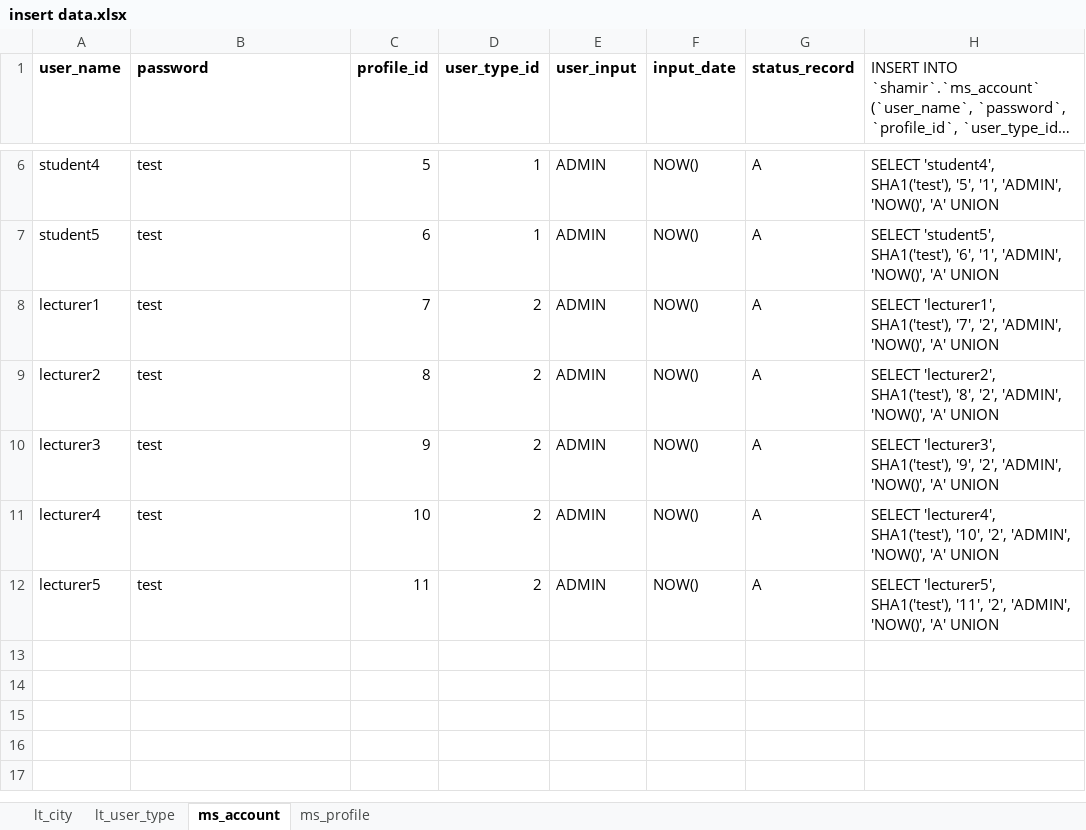
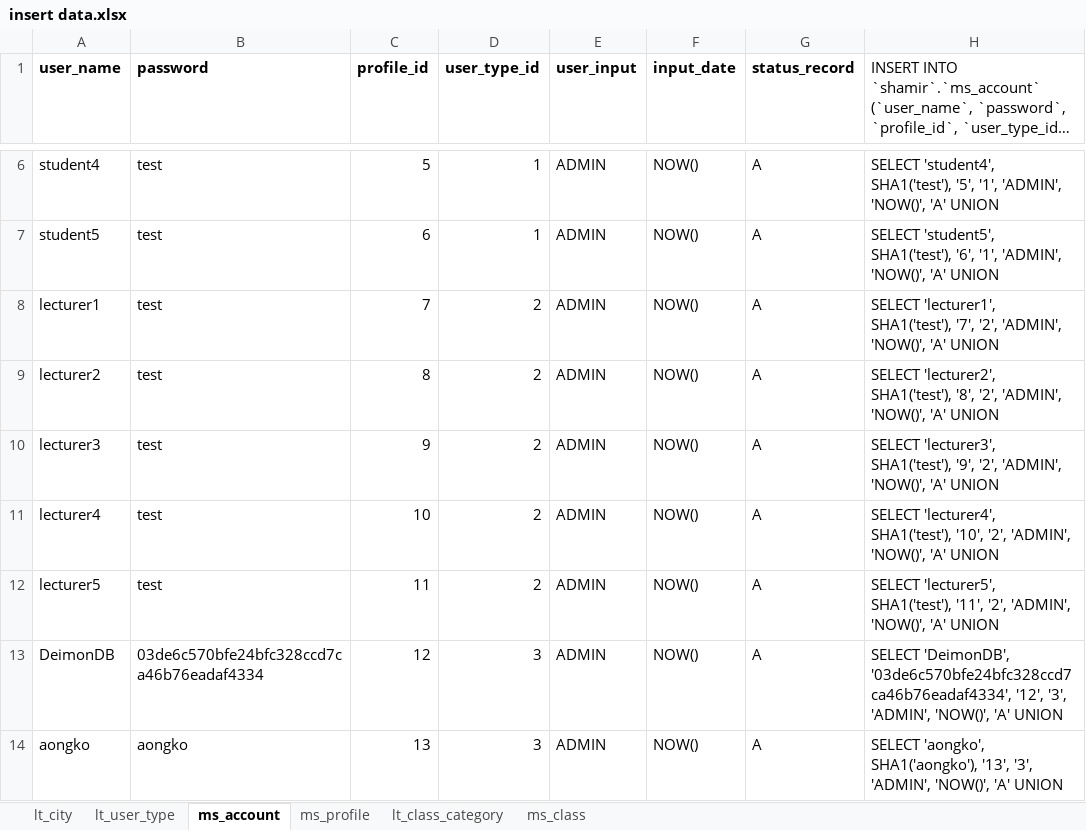
Before and after one commit to aongko/shamir, an Excel workbook: data/insert data.xlsx, sheet ms_account, drawn as a sheet; only a part is shown, gaps mark what is left out; long unchanged cells end in …; values as stored, in another font and other column widths than the file's, no borders; the diff names each change by its address in the sheet, - before the commit and + after, or states it on an @@ line.

```diff
--- a/data/insert data.xlsx (sheet ms_account)
+++ b/data/insert data.xlsx (sheet ms_account)
+sheet tab: lt_class_category
+sheet tab: ms_class
+row 13: DeimonDB | 03de6c570bfe24bfc328ccd7ca46b76eadaf4334 | 12 | 3 | ADMIN | NOW() | A | SELECT 'DeimonDB', '03de6c570bfe24bfc328ccd7ca46b76eadaf4334', '12', '3', 'ADMIN', 'NOW()', 'A' UNION
+row 14: aongko | aongko | 13 | 3 | ADMIN | NOW() | A | SELECT 'aongko', SHA1('aongko'), '13', '3', 'ADMIN', 'NOW()', 'A' UNION
```
Also changed, not shown: sheet ms_profile, 1 other file.
